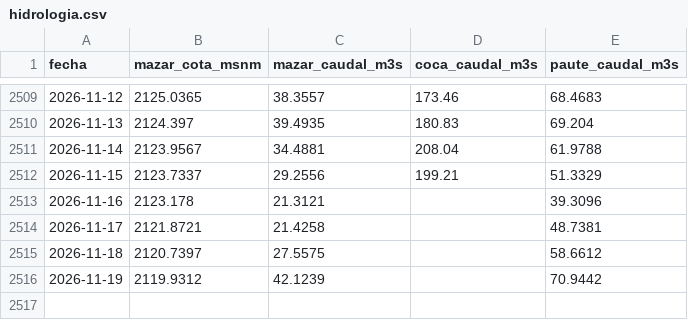
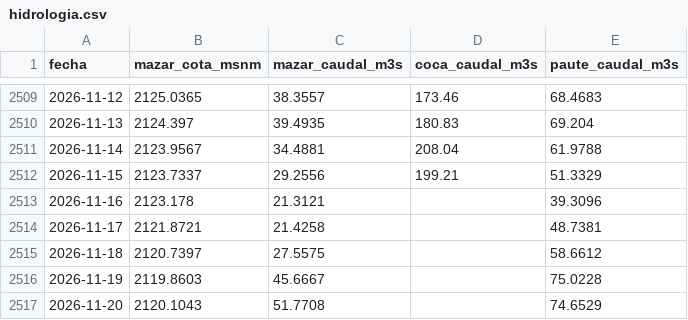
Before and after one commit to jp1309/cenace-operacion, a CSV file: data/hidrologia.csv, drawn as a sheet; only a part is shown, gaps mark what is left out.

```diff
--- a/data/hidrologia.csv
+++ b/data/hidrologia.csv
@@ -2515,2 +2515,3 @@
 2026-11-18,2120.7397,27.5575,,58.6612
-2026-11-19,2119.9312,42.1239,,70.9442
+2026-11-19,2119.8603,45.6667,,75.0228
+2026-11-20,2120.1043,51.7708,,74.6529
```
Also changed, not shown: 1 other file.
